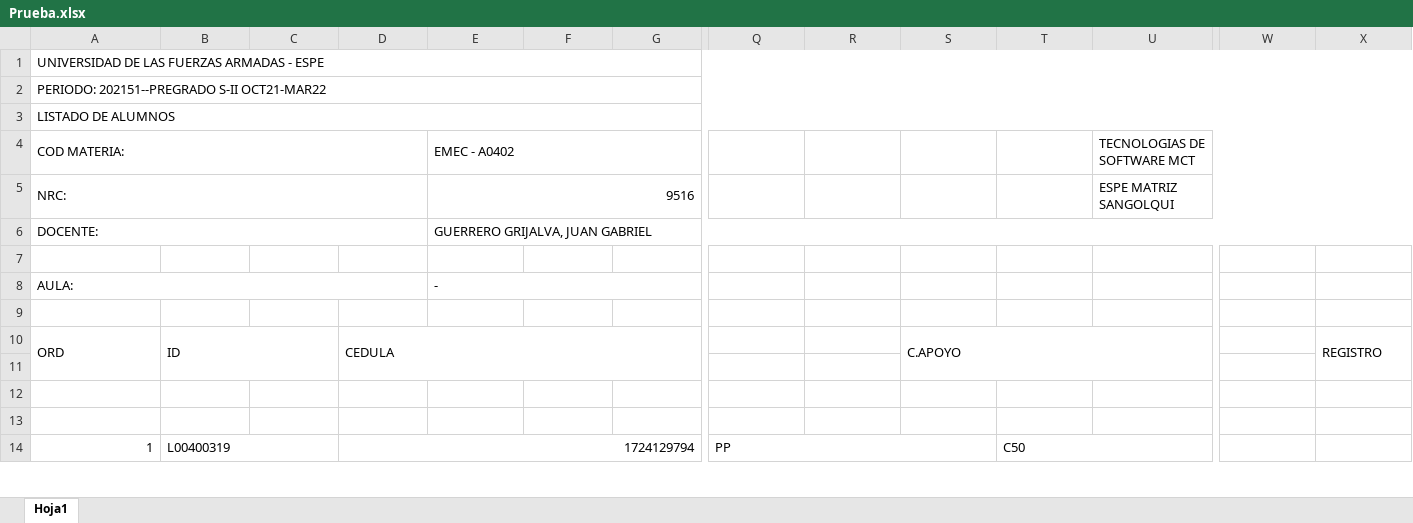
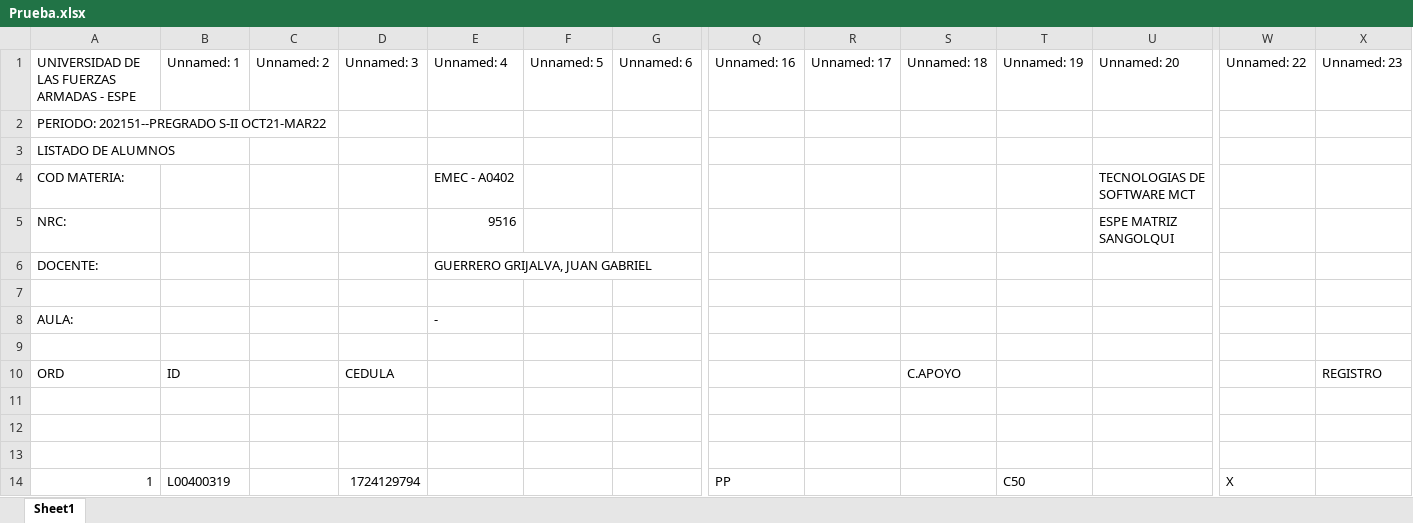
Before and after one commit to CRS19/registro_notas_python, an Excel workbook: BackEnd/Prueba.xlsx, sheet Sheet1, drawn as a sheet; only a part is shown, gaps mark what is left out; values as stored, in another font and other column widths than the file's, no cell formats; removed rows and columns are numbered as before the commit, all else as after; rows hold the shown columns only; the diff covers the shown part only; the diff names each change by its address in the sheet, - before the commit and + after, or states it on an @@ line.

```diff
--- a/BackEnd/Prueba.xlsx (sheet Sheet1)
+++ b/BackEnd/Prueba.xlsx (sheet Sheet1)
-sheet tab: Hoja1
+sheet tab: Sheet1
-row 1: UNIVERSIDAD DE LAS FUERZAS ARMADAS - ESPE
+row 1: UNIVERSIDAD DE LAS FUERZAS ARMADAS - ESPE | Unnamed: 1 | Unnamed: 2 | Unnamed: 3 | Unnamed: 4 | Unnamed: 5 | Unnamed: 6 | Unnamed: 16 | Unnamed: 17 | Unnamed: 18 | Unnamed: 19 | Unnamed: 20 | Unnamed: 22 | Unnamed: 23
-A2:X2 merged
-A3:X3 merged
-A4:D4 merged
-E4:K4 merged
-U4:X4 merged
-A5:D5 merged
-E5:K5 merged
-U5:X5 merged
-A6:D6 merged
-E6:X6 merged
-A8:D8 merged
-E8:K8 merged
-A10:A11 merged
-B10:C11 merged
-D10:G11 merged
-S10:V11 merged
-X10:X11 merged
-B14:C14 merged
-D14:G14 merged
-Q14:S14 merged
-T14:U14 merged
-W14: (empty)
+W14: X
```
Also changed, not shown: 1 edited cell and merged cells elsewhere in this sheet, cell formats, 4 other files.
